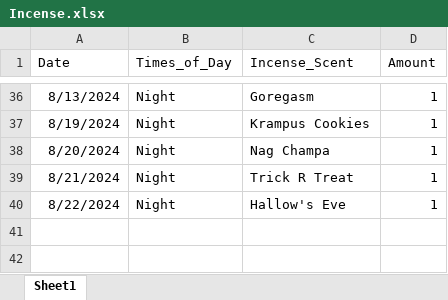
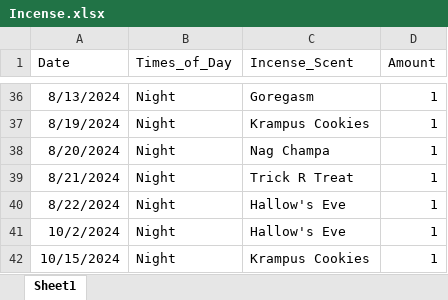
Before and after one commit to Krista07/datasets, an Excel workbook: Incense.xlsx, sheet Sheet1, drawn as a sheet; only a part is shown, gaps mark what is left out; values as stored, in another font and other column widths than the file's, no borders; the diff names each change by its address in the sheet, - before the commit and + after, or states it on an @@ line.

Commit message:
Added new data line

```diff
--- a/Incense.xlsx (sheet Sheet1)
+++ b/Incense.xlsx (sheet Sheet1)
+row 41: 10/2/2024 | Night | Hallow's Eve | 1
+row 42: 10/15/2024 | Night | Krampus Cookies | 1
```
